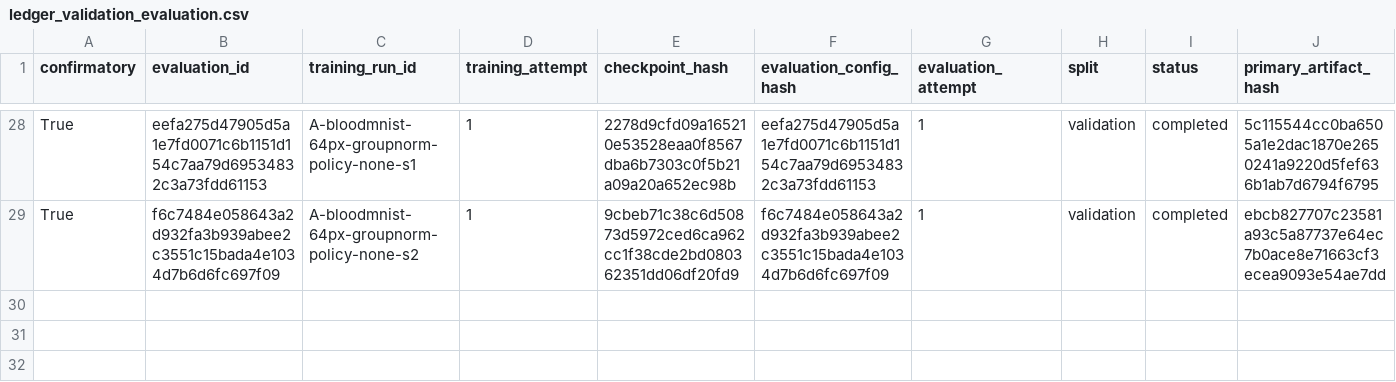
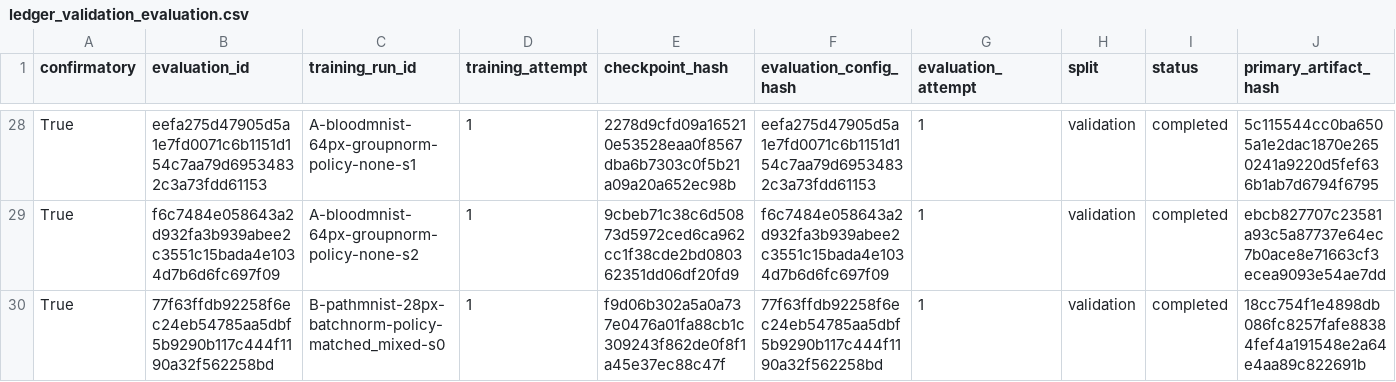
Before and after one commit to ArpanKumarM/when-tta-hurts, a CSV file: artifacts/ledger_validation_evaluation.csv, drawn as a sheet; only a part is shown, gaps mark what is left out; rows hold the shown columns only; the diff names each change by its address in the sheet, - before the commit and + after, or states it on an @@ line.

```diff
--- a/artifacts/ledger_validation_evaluation.csv
+++ b/artifacts/ledger_validation_evaluation.csv
+row 30: True | 77f63ffdb92258f6ec24eb54785aa5dbf5b9290b117c444f1190a32f562258bd | B-pathmnist-28px-batchnorm-policy-matched_mixed-s0 | 1 | f9d06b302a5a0a737e0476a01fa88cb1c309243f862de0f8f1a45e37ec88c47f | 77f63ffdb92258f6ec24eb54785aa5dbf5b9290b117c444f1190a32f562258bd | 1 | validation | completed | 18cc754f1e4898db086fc8257fafe88384fef4a191548e2a64e4aa89c822691b
```
Also changed, not shown: 1 other file.
